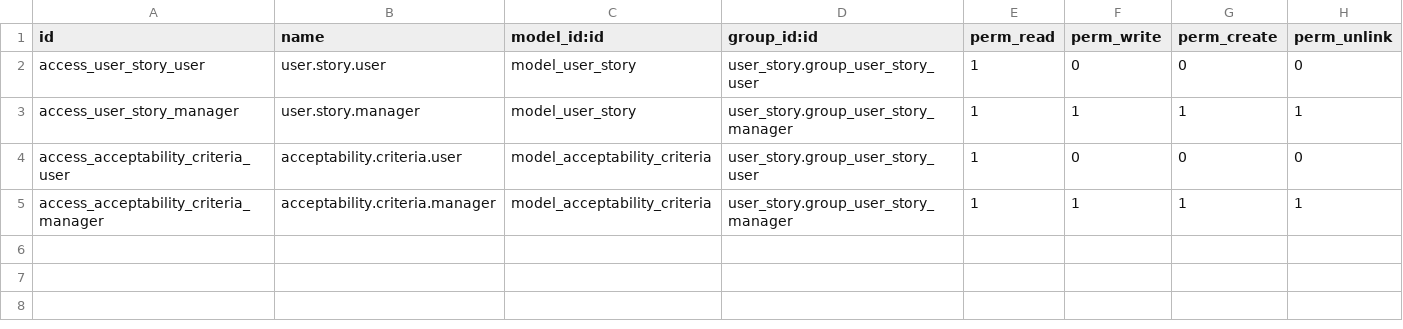
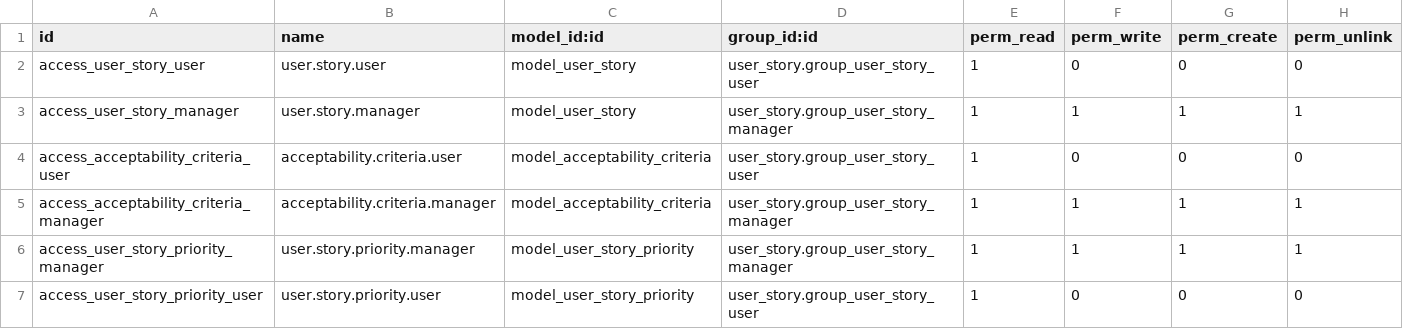
Before and after one commit to kmee/project-agile, a CSV file: security/ir.model.access.csv, drawn as a sheet; the diff names each change by its address in the sheet, - before the commit and + after, or states it on an @@ line.

Commit message:
[FIX] adding missing user.story.priority model ir model access. that was the reason why the Project/Configuration/User Story was not showing in the instance.

```diff
--- a/security/ir.model.access.csv
+++ b/security/ir.model.access.csv
+row 6: access_user_story_priority_manager | user.story.priority.manager | model_user_story_priority | user_story.group_user_story_manager | 1 | 1 | 1 | 1
+row 7: access_user_story_priority_user | user.story.priority.user | model_user_story_priority | user_story.group_user_story_user | 1 | 0 | 0 | 0
```
